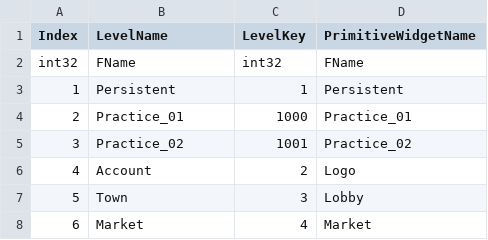
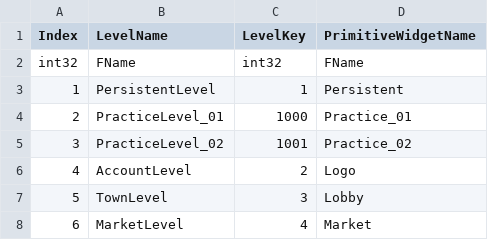
Before and after one commit to YONG-seob-lee/ProjectMS, a CSV file: Content/TableData/Level.csv, drawn as a sheet.

Commit message:
[이용섭] Add - [SubLevel] Persistent 레벨에 서브레벨 추가(AccountLevel, TownLevel) Fixed - [Management] 매니지먼트 인스턴스가 계속 생성되는 문제 수정 Fixed - [WidgetManager] 위젯 매니저 내에 관리하는 위젯리소스 관리용 코드 추가.

```diff
--- a/Content/TableData/Level.csv
+++ b/Content/TableData/Level.csv
@@ -2,7 +2,7 @@ Index,LevelName,LevelKey,PrimitiveWidgetName
 int32,FName,int32,FName
-1,Persistent,1,Persistent
-2,Practice_01,1000,Practice_01
-3,Practice_02,1001,Practice_02
-4,Account,2,Logo
-5,Town,3,Lobby
-6,Market,4,Market
+1,PersistentLevel,1,Persistent
+2,PracticeLevel_01,1000,Practice_01
+3,PracticeLevel_02,1001,Practice_02
+4,AccountLevel,2,Logo
+5,TownLevel,3,Lobby
+6,MarketLevel,4,Market
```
Also changed, not shown: 33 other files.
